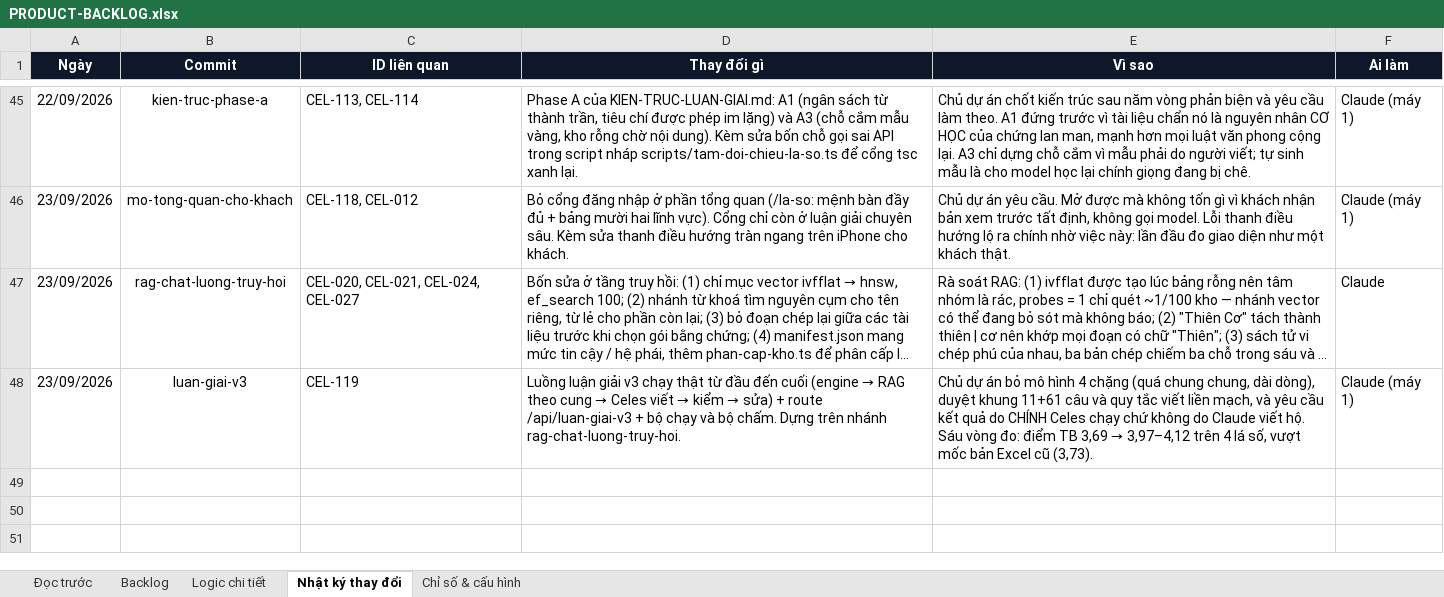
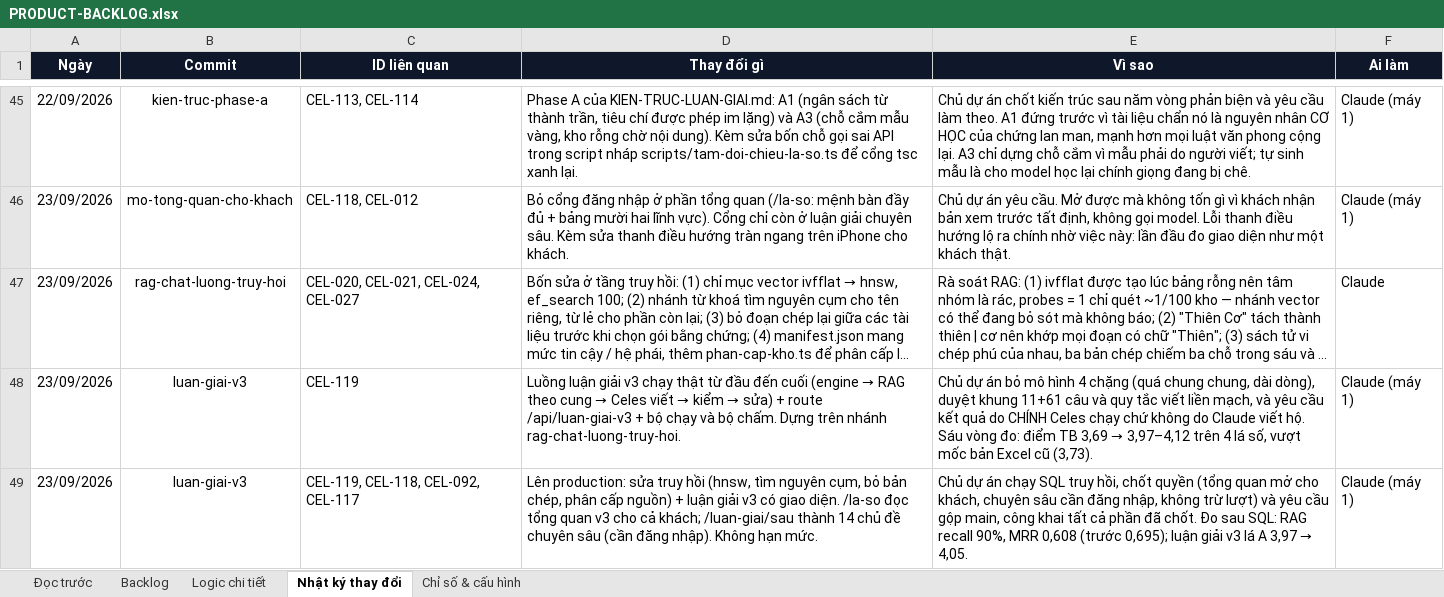
Before and after one commit to Hieuzz05/Celestia-tuvi, an Excel workbook: PRODUCT-BACKLOG.xlsx, sheet Nhật ký thay đổi, drawn as a sheet; only a part is shown, gaps mark what is left out; long unchanged cells end in …; values as stored, in another font and other column widths than the file's, no borders; the diff names each change by its address in the sheet, - before the commit and + after, or states it on an @@ line.

```diff
--- a/PRODUCT-BACKLOG.xlsx (sheet Nhật ký thay đổi)
+++ b/PRODUCT-BACKLOG.xlsx (sheet Nhật ký thay đổi)
+row 49: 23/09/2026 | luan-giai-v3 | CEL-119, CEL-118, CEL-092, CEL-117 | Lên production: sửa truy hồi (hnsw, tìm nguyên cụm, bỏ bản chép, phân cấp nguồn) + luận giải v3 có giao diện. /la-so đọc tổng quan v3 cho cả khách; /luan-giai/sau thành 14 chủ đề chuyên sâu (cần đăng nhập). Không hạn mức. | Chủ dự án chạy SQL truy hồi, chốt quyền (tổng quan mở cho khách, chuyên sâu cần đăng nhập, không trừ lượt) và yêu cầu gộp main, công khai tất cả phần đã chốt. Đo sau SQL: RAG recall 90%, MRR 0,608 (trước 0,695); luận giải v3 lá A 3,97 → 4,05. | Claude (máy 1)
```
Also changed, not shown: sheet Backlog, sheet Chỉ số & cấu hình, sheet Logic chi tiết, 6 other files.
